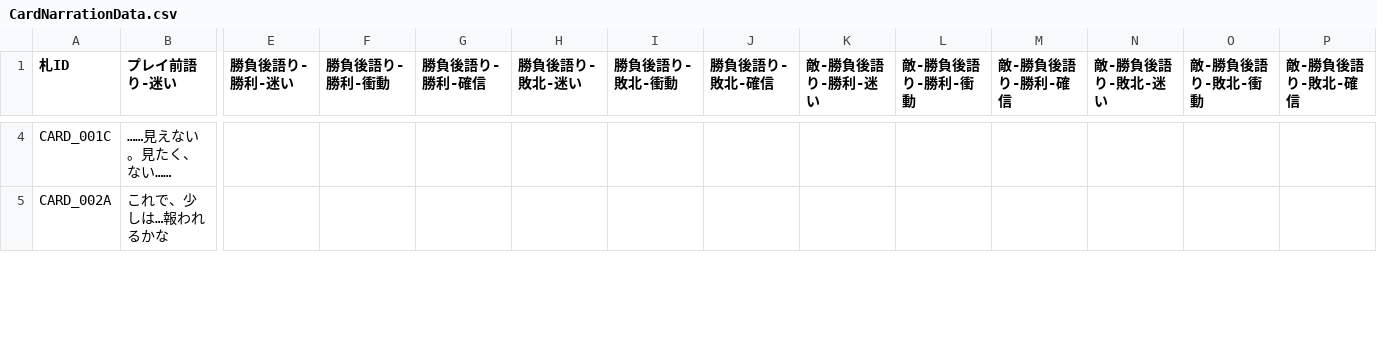
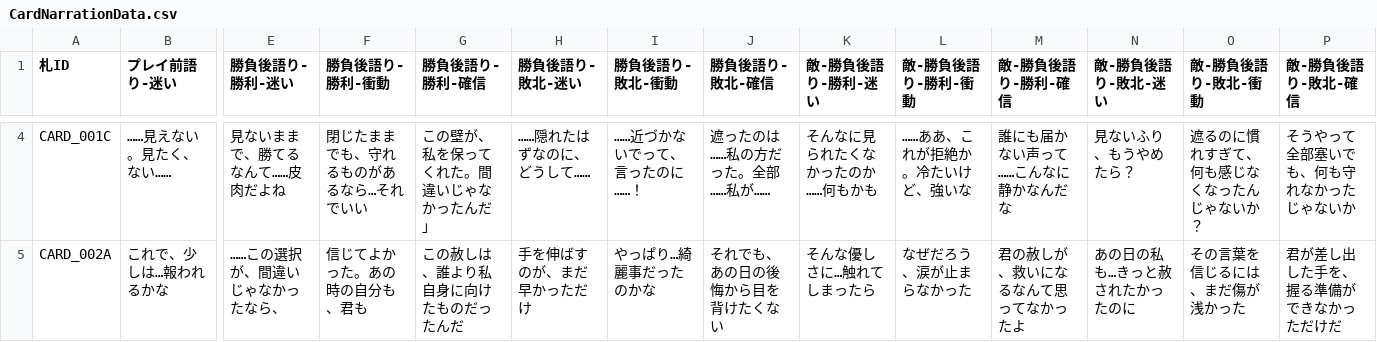
Before and after one commit to void2610-org/void-red, a CSV file: 38/merge/38/merge/StreamingAssets/CardNarrationData.csv, drawn as a sheet; only a part is shown, gaps mark what is left out; the diff covers the shown part only; the diff names each change by its address in the sheet, - before the commit and + after, or states it on an @@ line.

```diff
--- a/38/merge/38/merge/StreamingAssets/CardNarrationData.csv
+++ b/38/merge/38/merge/StreamingAssets/CardNarrationData.csv
-E4 (勝負後語り-勝利-迷い): (empty)
+E4 (勝負後語り-勝利-迷い): 見ないままで、勝てるなんて……皮肉だよね
-F4 (勝負後語り-勝利-衝動): (empty)
+F4 (勝負後語り-勝利-衝動): 閉じたままでも、守れるものがあるなら…それでいい
-G4 (勝負後語り-勝利-確信): (empty)
+G4 (勝負後語り-勝利-確信): この壁が、私を保ってくれた。間違いじゃなかったんだ」
-H4 (勝負後語り-敗北-迷い): (empty)
+H4 (勝負後語り-敗北-迷い): ……隠れたはずなのに、どうして……
-I4 (勝負後語り-敗北-衝動): (empty)
+I4 (勝負後語り-敗北-衝動): ……近づかないでって、言ったのに……！
-J4 (勝負後語り-敗北-確信): (empty)
+J4 (勝負後語り-敗北-確信): 遮ったのは……私の方だった。全部……私が……
-K4 (敵-勝負後語り-勝利-迷い): (empty)
+K4 (敵-勝負後語り-勝利-迷い): そんなに見られたくなかったのか……何もかも
-L4 (敵-勝負後語り-勝利-衝動): (empty)
+L4 (敵-勝負後語り-勝利-衝動): ……ああ、これが拒絶か。冷たいけど、強いな
-M4 (敵-勝負後語り-勝利-確信): (empty)
+M4 (敵-勝負後語り-勝利-確信): 誰にも届かない声って……こんなに静かなんだな
-N4 (敵-勝負後語り-敗北-迷い): (empty)
+N4 (敵-勝負後語り-敗北-迷い): 見ないふり、もうやめたら？
-O4 (敵-勝負後語り-敗北-衝動): (empty)
+O4 (敵-勝負後語り-敗北-衝動): 遮るのに慣れすぎて、何も感じなくなったんじゃないか？
-P4 (敵-勝負後語り-敗北-確信): (empty)
+P4 (敵-勝負後語り-敗北-確信): そうやって全部塞いでも、何も守れなかったじゃないか
-E5 (勝負後語り-勝利-迷い): (empty)
+E5 (勝負後語り-勝利-迷い): ……この選択が、間違いじゃなかったなら、
-F5 (勝負後語り-勝利-衝動): (empty)
+F5 (勝負後語り-勝利-衝動): 信じてよかった。あの時の自分も、君も
-G5 (勝負後語り-勝利-確信): (empty)
+G5 (勝負後語り-勝利-確信): この赦しは、誰より私自身に向けたものだったんだ
-H5 (勝負後語り-敗北-迷い): (empty)
+H5 (勝負後語り-敗北-迷い): 手を伸ばすのが、まだ早かっただけ
-I5 (勝負後語り-敗北-衝動): (empty)
+I5 (勝負後語り-敗北-衝動): やっぱり…綺麗事だったのかな
-J5 (勝負後語り-敗北-確信): (empty)
+J5 (勝負後語り-敗北-確信): それでも、あの日の後悔から目を背けたくない
-K5 (敵-勝負後語り-勝利-迷い): (empty)
+K5 (敵-勝負後語り-勝利-迷い): そんな優しさに…触れてしまったら
-L5 (敵-勝負後語り-勝利-衝動): (empty)
+L5 (敵-勝負後語り-勝利-衝動): なぜだろう、涙が止まらなかった
-M5 (敵-勝負後語り-勝利-確信): (empty)
+M5 (敵-勝負後語り-勝利-確信): 君の赦しが、救いになるなんて思ってなかったよ
-N5 (敵-勝負後語り-敗北-迷い): (empty)
+N5 (敵-勝負後語り-敗北-迷い): あの日の私も…きっと赦されたかったのに
-O5 (敵-勝負後語り-敗北-衝動): (empty)
+O5 (敵-勝負後語り-敗北-衝動): その言葉を信じるには、まだ傷が浅かった
-P5 (敵-勝負後語り-敗北-確信): (empty)
+P5 (敵-勝負後語り-敗北-確信): 君が差し出した手を、握る準備ができなかっただけだ
```
Also changed, not shown: 61 edited cells elsewhere in this file, 5 other files.
